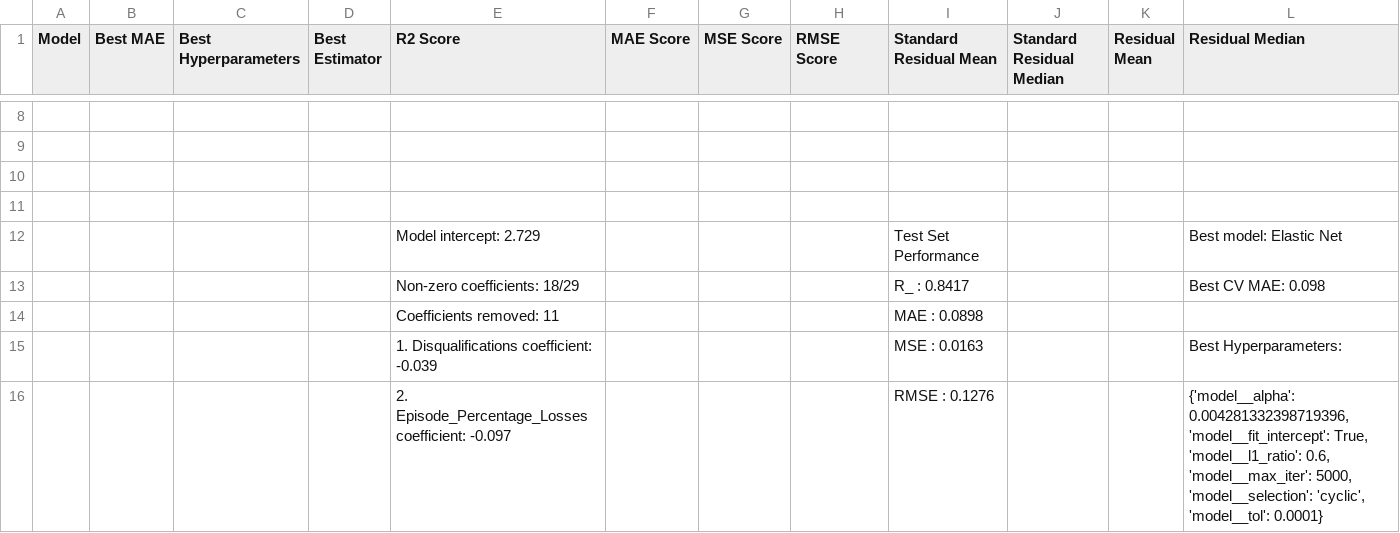
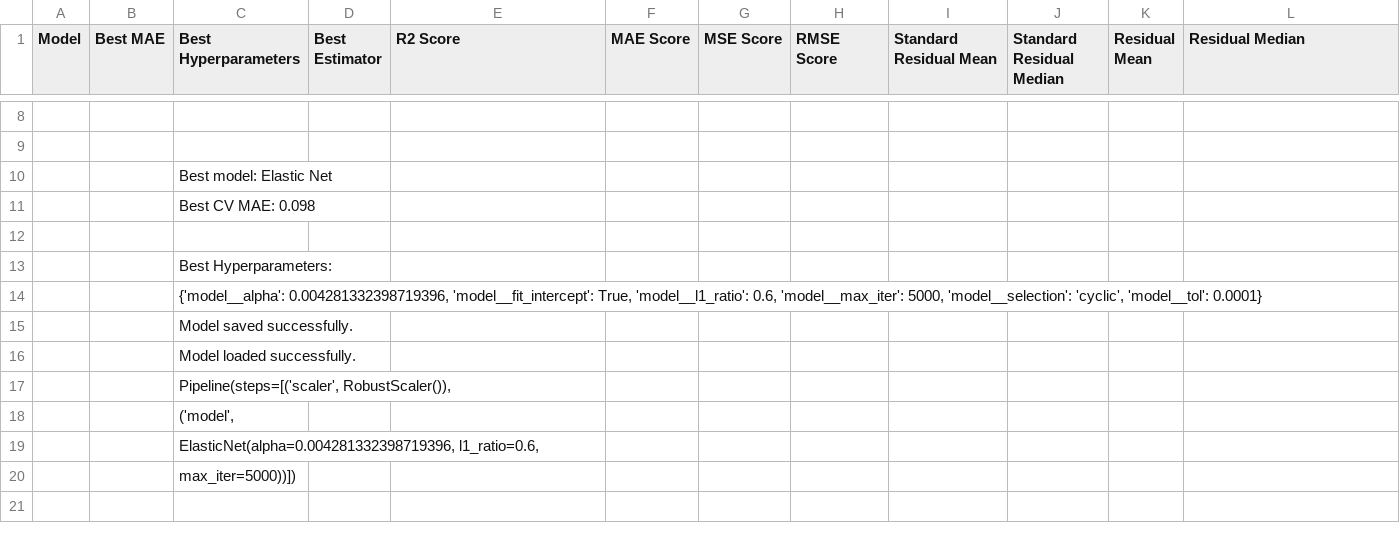
Before and after one commit to samgraftonwaters/Taskmaster_Analysis, a CSV file: Data/Script_Outputs/Regression_Modelling_Comparison_Table_run3.csv, drawn as a sheet; only a part is shown, gaps mark what is left out; removed rows and columns are numbered as before the commit, all else as after; the diff covers the shown part only; the diff names each change by its address in the sheet, - before the commit and + after, or states it on an @@ line.

```diff
--- a/Data/Script_Outputs/Regression_Modelling_Comparison_Table_run3.csv
+++ b/Data/Script_Outputs/Regression_Modelling_Comparison_Table_run3.csv
+row 10:  |  | Best model: Elastic Net
+row 11:  |  | Best CV MAE: 0.098
+row 13:  |  | Best Hyperparameters:
+row 14:  |  | {'model__alpha': 0.004281332398719396, 'model__fit_intercept': True, 'model__l1_ratio': 0.6, 'model__max_iter': 5000, 'model__selection': 'cyclic', 'model__tol': 0.0001}
+row 15:  |  | Model saved successfully.
+row 16:  |  | Model loaded successfully.
+row 17:  |  | Pipeline(steps=[('scaler', RobustScaler()),
+row 18:  |  | ('model',
+row 19:  |  | ElasticNet(alpha=0.004281332398719396, l1_ratio=0.6,
+row 20:  |  | max_iter=5000))])
-row 12:  |  |  |  | Model intercept: 2.729 |  |  |  | Test Set Performance |  |  | Best model: Elastic Net
-row 13:  |  |  |  | Non-zero coefficients: 18/29 |  |  |  | R_ : 0.8417 |  |  | Best CV MAE: 0.098
-row 14:  |  |  |  | Coefficients removed: 11 |  |  |  | MAE : 0.0898
-row 15:  |  |  |  | 1. Disqualifications coefficient: -0.039 |  |  |  | MSE : 0.0163 |  |  | Best Hyperparameters:
-row 16:  |  |  |  | 2. Episode_Percentage_Losses coefficient: -0.097 |  |  |  | RMSE : 0.1276 |  |  | {'model__alpha': 0.004281332398719396, 'model__fit_intercept': True, 'model__l1_ratio': 0.6, 'model__max_iter': 5000, 'model__selection': 'cyclic', 'model__tol': 0.0001}
```
Also changed, not shown: 38 added rows, 27 removed rows and 1 edited cell elsewhere in this file, Data/Script_Outputs/Regression_Modelling_Comparison_Table_run1.csv, Data/Script_Outputs/Regression_Modelling_Comparison_Table_run2.csv, 16 other files.
